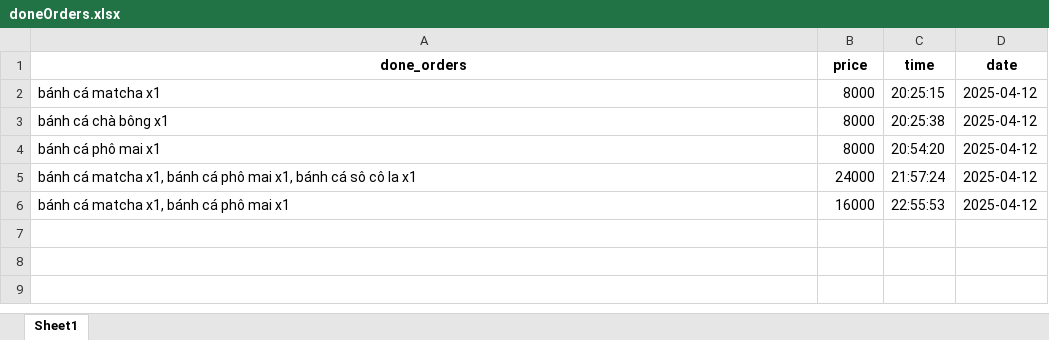
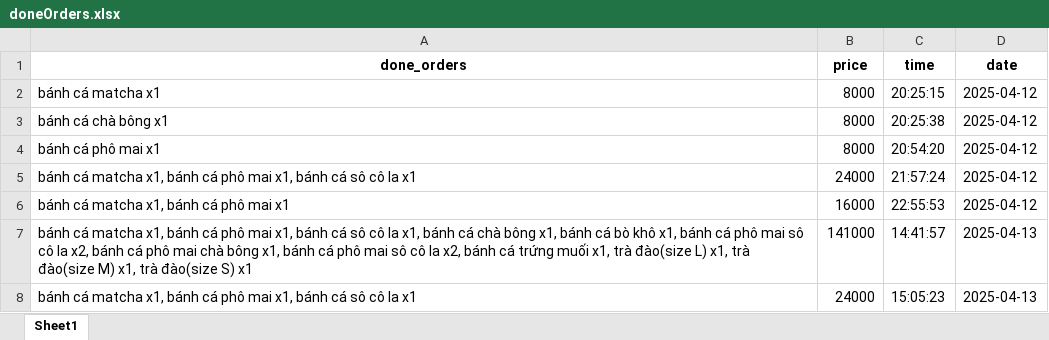
Before and after one commit to VuVanPhong123/foody, an Excel workbook: microservices/shared_data/doneOrders.xlsx, sheet Sheet1, drawn as a sheet; values as stored, in another font and other column widths than the file's, no borders; the diff names each change by its address in the sheet, - before the commit and + after, or states it on an @@ line.

```diff
--- a/microservices/shared_data/doneOrders.xlsx (sheet Sheet1)
+++ b/microservices/shared_data/doneOrders.xlsx (sheet Sheet1)
+row 7: bánh cá matcha x1, bánh cá phô mai x1, bánh cá sô cô la x1, bánh cá chà bông x1, bánh cá bò khô x1, bánh cá phô mai sô cô la x2, bánh cá phô mai chà bông x1, bánh cá phô mai sô cô la x2, bánh cá trứng muối x1, trà đào(size L) x1, trà đào(size M) x1, trà đào(size S) x1 | 141000 | 14:41:57 | 2025-04-13
+row 8: bánh cá matcha x1, bánh cá phô mai x1, bánh cá sô cô la x1 | 24000 | 15:05:23 | 2025-04-13
```
Also changed, not shown: microservices/cart_service/data/cart.xlsx, microservices/shared_data/declinedOrders.xlsx, 5 other files.
